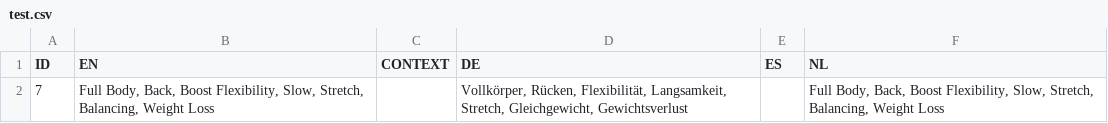
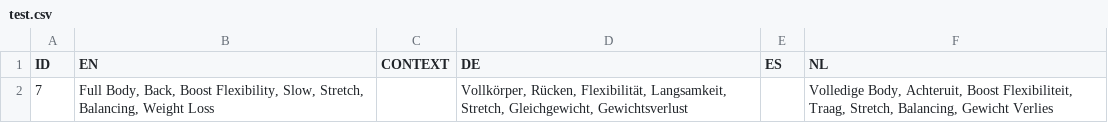
Before and after one commit to Andrulko/CSVTest, a CSV file: es/test.csv, drawn as a sheet.

Commit message:
New translations test.csv (Spanish)

```diff
--- a/es/test.csv
+++ b/es/test.csv
@@ -1,2 +1,2 @@
 "ID","EN","CONTEXT","DE","ES","NL"
-"7","Full Body, Back, Boost Flexibility, Slow, Stretch, Balancing, Weight Loss","","Vollkörper, Rücken, Flexibilität, Langsamkeit, Stretch, Gleichgewicht, Gewichtsverlust","","Full Body, Back, Boost Flexibility, Slow, Stretch, Balancing, Weight Loss"
+"7","Full Body, Back, Boost Flexibility, Slow, Stretch, Balancing, Weight Loss","","Vollkörper, Rücken, Flexibilität, Langsamkeit, Stretch, Gleichgewicht, Gewichtsverlust","","Volledige Body, Achteruit, Boost Flexibiliteit, Traag, Stretch, Balancing, Gewicht Verlies"
```
